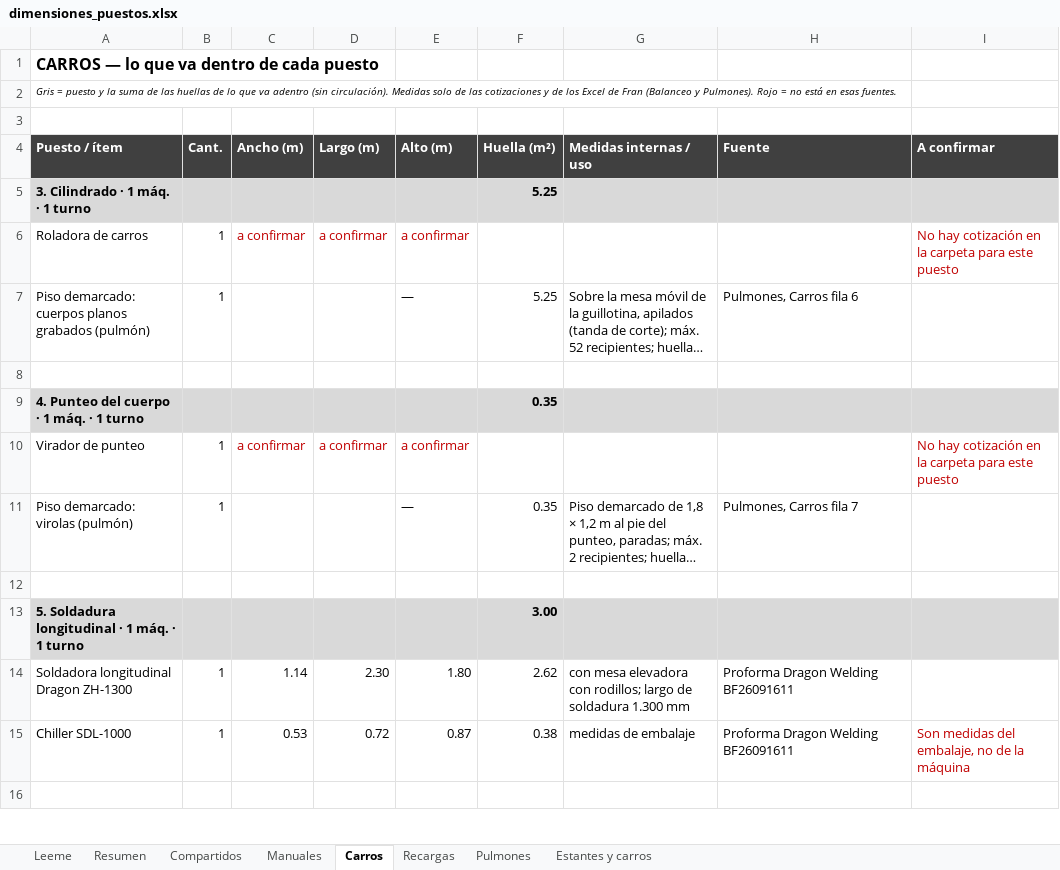
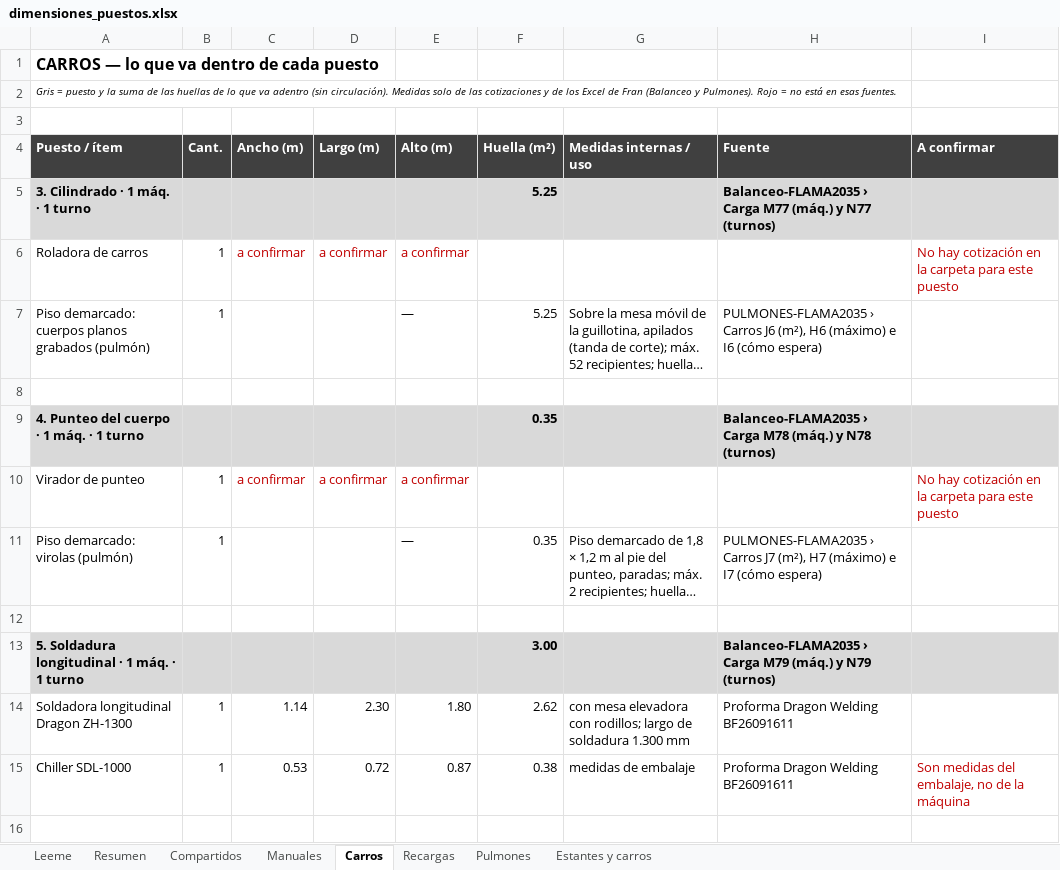
Before and after one commit to TadeoSinay/TP_optimizacion, an Excel workbook: dimensiones/dimensiones_puestos.xlsx, sheet Carros, drawn as a sheet; only a part is shown; long unchanged cells end in …; values as stored, in another font and other column widths than the file's, no borders; the diff covers the shown part only; the diff names each change by its address in the sheet, - before the commit and + after, or states it on an @@ line.

```diff
--- a/dimensiones/dimensiones_puestos.xlsx (sheet Carros)
+++ b/dimensiones/dimensiones_puestos.xlsx (sheet Carros)
-H5 (Fuente): (empty)
+H5 (Fuente): Balanceo-FLAMA2035 › Carga M77 (máq.) y N77 (turnos)
-H7 (Fuente): Pulmones, Carros fila 6
+H7 (Fuente): PULMONES-FLAMA2035 › Carros J6 (m²), H6 (máximo) e I6 (cómo espera)
-H9 (Fuente): (empty)
+H9 (Fuente): Balanceo-FLAMA2035 › Carga M78 (máq.) y N78 (turnos)
-H11 (Fuente): Pulmones, Carros fila 7
+H11 (Fuente): PULMONES-FLAMA2035 › Carros J7 (m²), H7 (máximo) e I7 (cómo espera)
-H13 (Fuente): (empty)
+H13 (Fuente): Balanceo-FLAMA2035 › Carga M79 (máq.) y N79 (turnos)
```
Also changed, not shown: 14 edited cells elsewhere in this sheet, sheet Manuales, sheet Recargas, sheet Compartidos, sheet Estantes y carros, sheet Leeme, sheet Pulmones, 7 other files.
